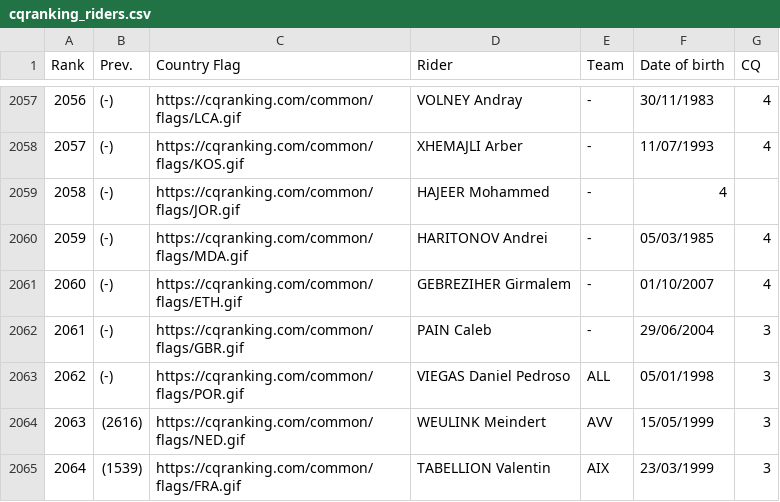
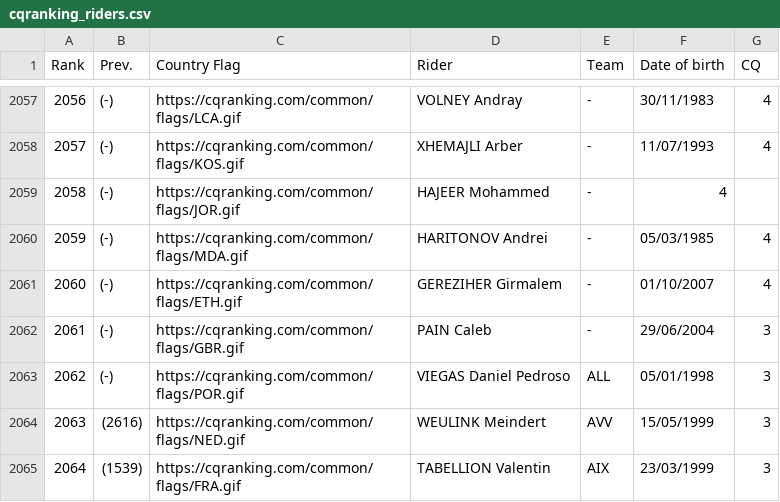
Before and after one commit to ciclismoreale/ciclismoreale.github.io, a CSV file: data/cqranking_riders.csv, drawn as a sheet; only a part is shown, gaps mark what is left out.

```diff
--- a/data/cqranking_riders.csv
+++ b/data/cqranking_riders.csv
@@ -2060,3 +2060,3 @@ Rank,Prev.,Country Flag,Rider,Team,Date of birth,CQ
 2059,(-),https://cqranking.com/common/flags/MDA.gif,HARITONOV Andrei,-,05/03/1985,4
-2060,(-),https://cqranking.com/common/flags/ETH.gif,GEBREZIHER Girmalem,-,01/10/2007,4
+2060,(-),https://cqranking.com/common/flags/ETH.gif,GEREZIHER Girmalem,-,01/10/2007,4
 2061,(-),https://cqranking.com/common/flags/GBR.gif,PAIN Caleb,-,29/06/2004,3
```
Also changed, not shown: 8 other files.
